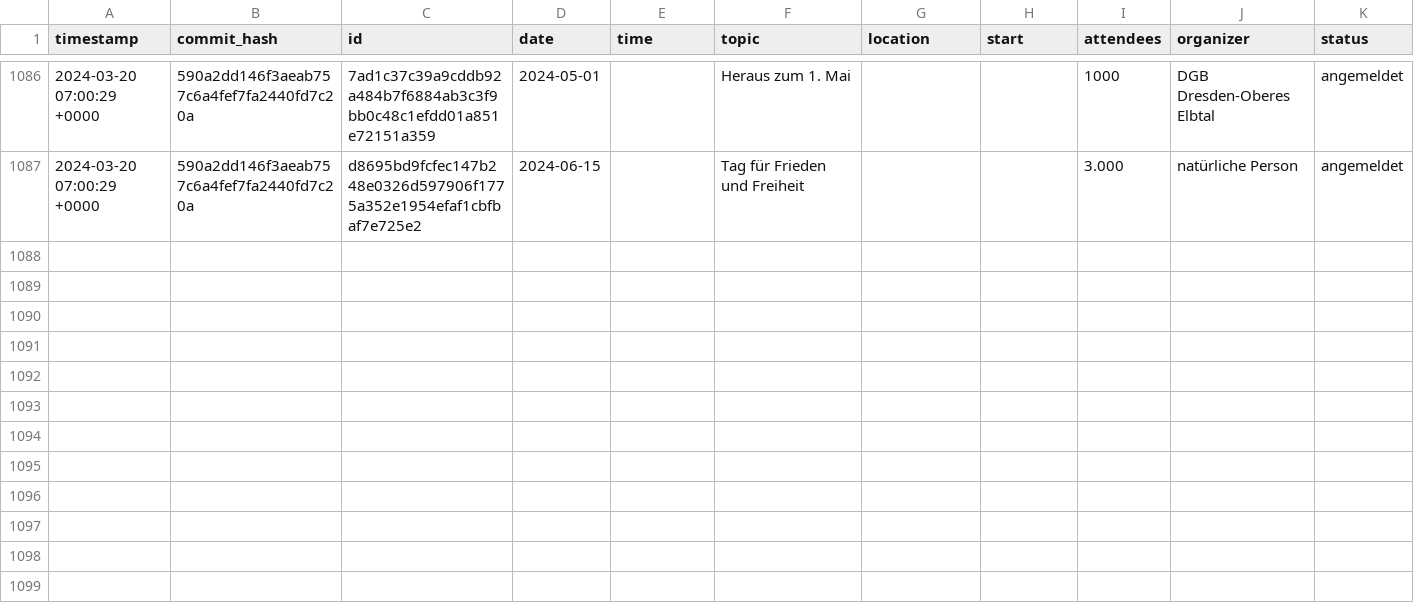
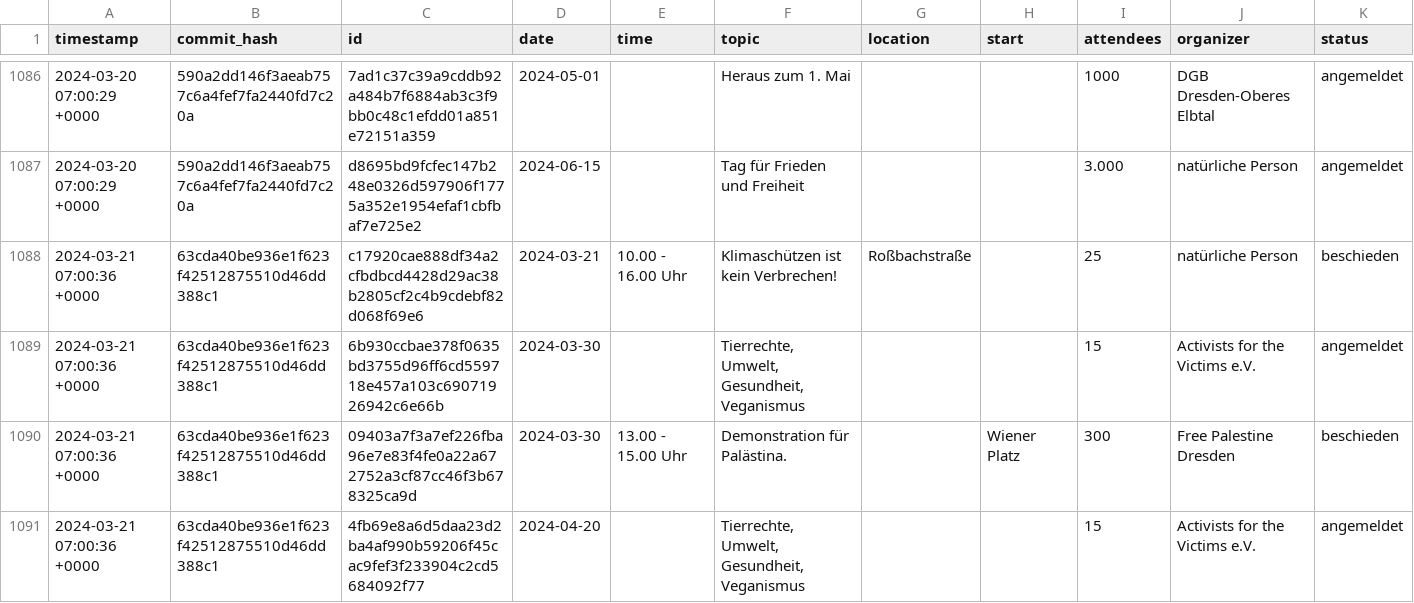
Before and after one commit to kiliankoe/versammlungen-in-dresden, a CSV file: assemblies.csv, drawn as a sheet; only a part is shown, gaps mark what is left out.

```diff
--- a/assemblies.csv
+++ b/assemblies.csv
@@ -1087 +1087,5 @@ timestamp,commit_hash,id,date,time,topic,location,start,attendees,organizer,stat
 2024-03-20 07:00:29 +0000,590a2dd146f3aeab757c6a4fef7fa2440fd7c20a,d8695bd9fcfec147b248e0326d597906f1775a352e1954efaf1cbfbaf7e725e2,2024-06-15,,Tag für Frieden und Freiheit,,,3.000,natürliche Person,angemeldet
+2024-03-21 07:00:36 +0000,63cda40be936e1f623f42512875510d46dd388c1,c17920cae888df34a2cfbdbcd4428d29ac38b2805cf2c4b9cdebf82d068f69e6,2024-03-21,10.00 - 16.00 Uhr,Klimaschützen ist kein Verbrechen!,Roßbachstraße,,25,natürliche Person,beschieden
+2024-03-21 07:00:36 +0000,63cda40be936e1f623f42512875510d46dd388c1,6b930ccbae378f0635bd3755d96ff6cd559718e457a103c69071926942c6e66b,2024-03-30,,"Tierrechte, Umwelt, Gesundheit, Veganismus",,,15,Activists for the Victims e.V.,angemeldet
+2024-03-21 07:00:36 +0000,63cda40be936e1f623f42512875510d46dd388c1,09403a7f3a7ef226fba96e7e83f4fe0a22a672752a3cf87cc46f3b678325ca9d,2024-03-30,13.00 - 15.00 Uhr,Demonstration für Palästina.,,Wiener Platz,300,Free Palestine Dresden,beschieden
+2024-03-21 07:00:36 +0000,63cda40be936e1f623f42512875510d46dd388c1,4fb69e8a6d5daa23d2ba4af990b59206f45cac9fef3f233904c2cd5684092f77,2024-04-20,,"Tierrechte, Umwelt, Gesundheit, Veganismus",,,15,Activists for the Victims e.V.,angemeldet
```
